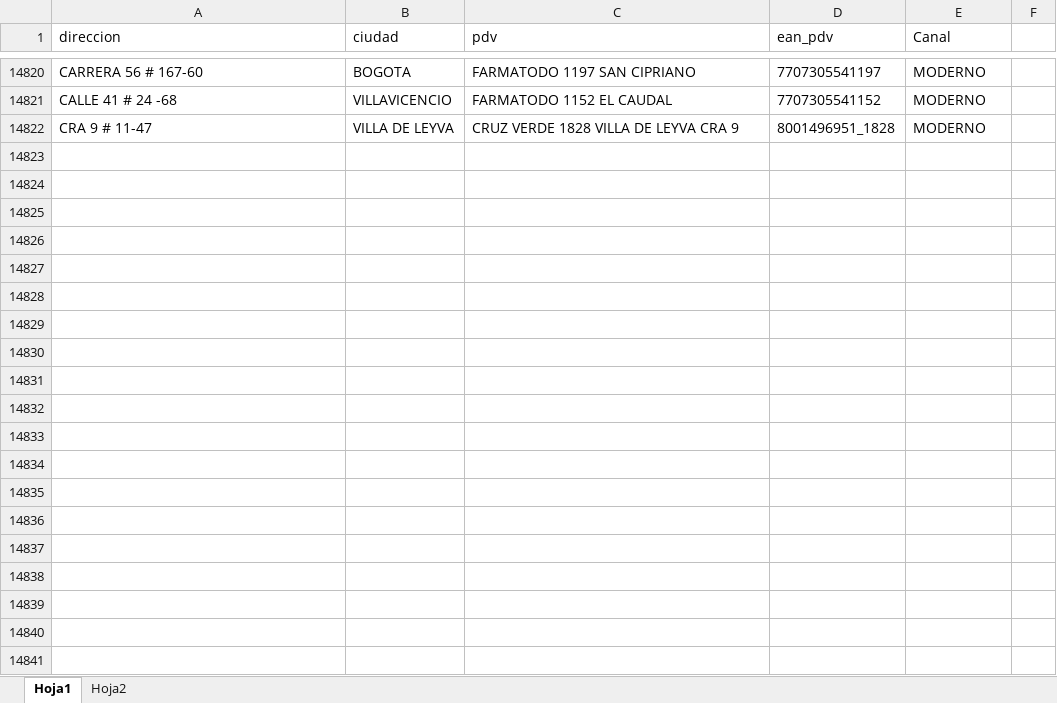
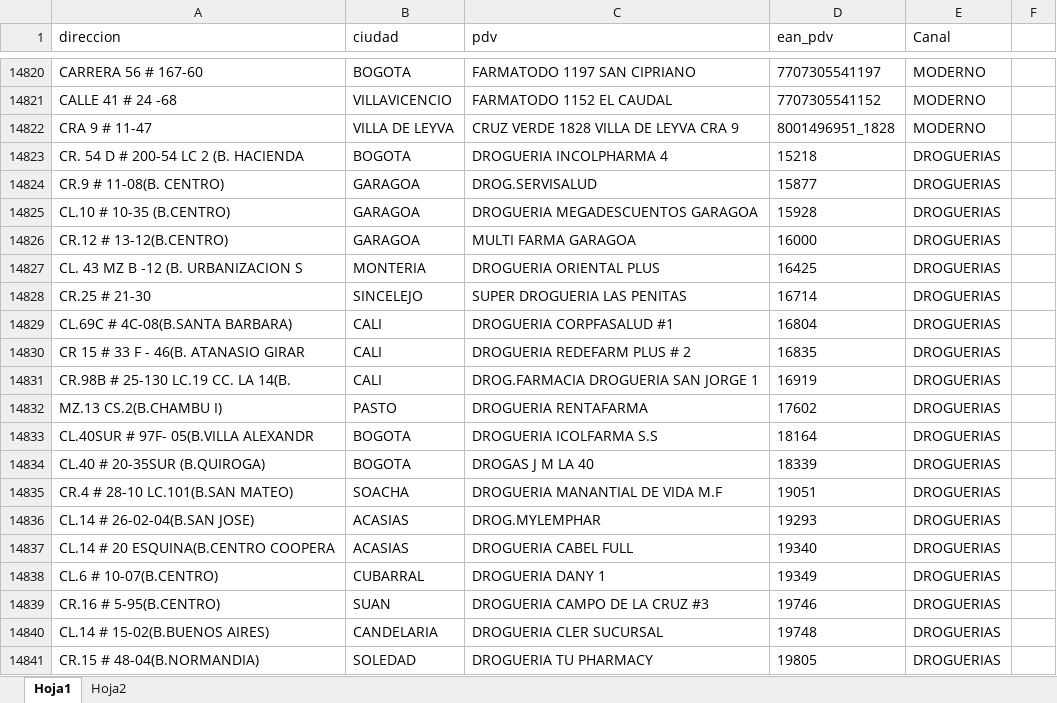
Before and after one commit to notificacionesbiadecco-source/Streamlit, an Excel workbook: FORMATO.xlsx, sheet Hoja1, drawn as a sheet; only a part is shown, gaps mark what is left out; values as stored, in another font and other column widths than the file's, no borders; conditional formats not drawn; the diff covers the shown part only; the diff names each change by its address in the sheet, - before the commit and + after, or states it on an @@ line.

Commit message:
PDVs Droguerías añadidos

```diff
--- a/FORMATO.xlsx (sheet Hoja1)
+++ b/FORMATO.xlsx (sheet Hoja1)
+row 14823: CR. 54 D # 200-54 LC 2 (B. HACIENDA | BOGOTA | DROGUERIA INCOLPHARMA 4 | 15218 | DROGUERIAS
+row 14824: CR.9 # 11-08(B. CENTRO) | GARAGOA | DROG.SERVISALUD | 15877 | DROGUERIAS
+row 14825: CL.10 # 10-35 (B.CENTRO) | GARAGOA | DROGUERIA MEGADESCUENTOS GARAGOA | 15928 | DROGUERIAS
+row 14826: CR.12 # 13-12(B.CENTRO) | GARAGOA | MULTI FARMA GARAGOA | 16000 | DROGUERIAS
+row 14827: CL. 43 MZ B -12 (B. URBANIZACION S | MONTERIA | DROGUERIA ORIENTAL PLUS | 16425 | DROGUERIAS
+row 14828: CR.25 # 21-30 | SINCELEJO | SUPER DROGUERIA LAS PENITAS | 16714 | DROGUERIAS
+row 14829: CL.69C # 4C-08(B.SANTA BARBARA) | CALI | DROGUERIA CORPFASALUD #1 | 16804 | DROGUERIAS
+row 14830: CR 15 # 33 F - 46(B. ATANASIO GIRAR | CALI | DROGUERIA REDEFARM PLUS # 2 | 16835 | DROGUERIAS
+row 14831: CR.98B # 25-130 LC.19 CC. LA 14(B. | CALI | DROG.FARMACIA DROGUERIA SAN JORGE 1 | 16919 | DROGUERIAS
+row 14832: MZ.13 CS.2(B.CHAMBU I) | PASTO | DROGUERIA RENTAFARMA | 17602 | DROGUERIAS
+row 14833: CL.40SUR # 97F- 05(B.VILLA ALEXANDR | BOGOTA | DROGUERIA ICOLFARMA S.S | 18164 | DROGUERIAS
+row 14834: CL.40 # 20-35SUR (B.QUIROGA) | BOGOTA | DROGAS J M LA 40 | 18339 | DROGUERIAS
+row 14835: CR.4 # 28-10 LC.101(B.SAN MATEO) | SOACHA | DROGUERIA MANANTIAL DE VIDA M.F | 19051 | DROGUERIAS
+row 14836: CL.14 # 26-02-04(B.SAN JOSE) | ACASIAS | DROG.MYLEMPHAR | 19293 | DROGUERIAS
+row 14837: CL.14 # 20 ESQUINA(B.CENTRO COOPERA | ACASIAS | DROGUERIA CABEL FULL | 19340 | DROGUERIAS
+row 14838: CL.6 # 10-07(B.CENTRO) | CUBARRAL | DROGUERIA DANY 1 | 19349 | DROGUERIAS
+row 14839: CR.16 # 5-95(B.CENTRO) | SUAN | DROGUERIA CAMPO DE LA CRUZ #3 | 19746 | DROGUERIAS
+row 14840: CL.14 # 15-02(B.BUENOS AIRES) | CANDELARIA | DROGUERIA CLER SUCURSAL | 19748 | DROGUERIAS
+row 14841: CR.15 # 48-04(B.NORMANDIA) | SOLEDAD | DROGUERIA TU PHARMACY | 19805 | DROGUERIAS
```
Also changed, not shown: 267 added rows elsewhere in this sheet.
